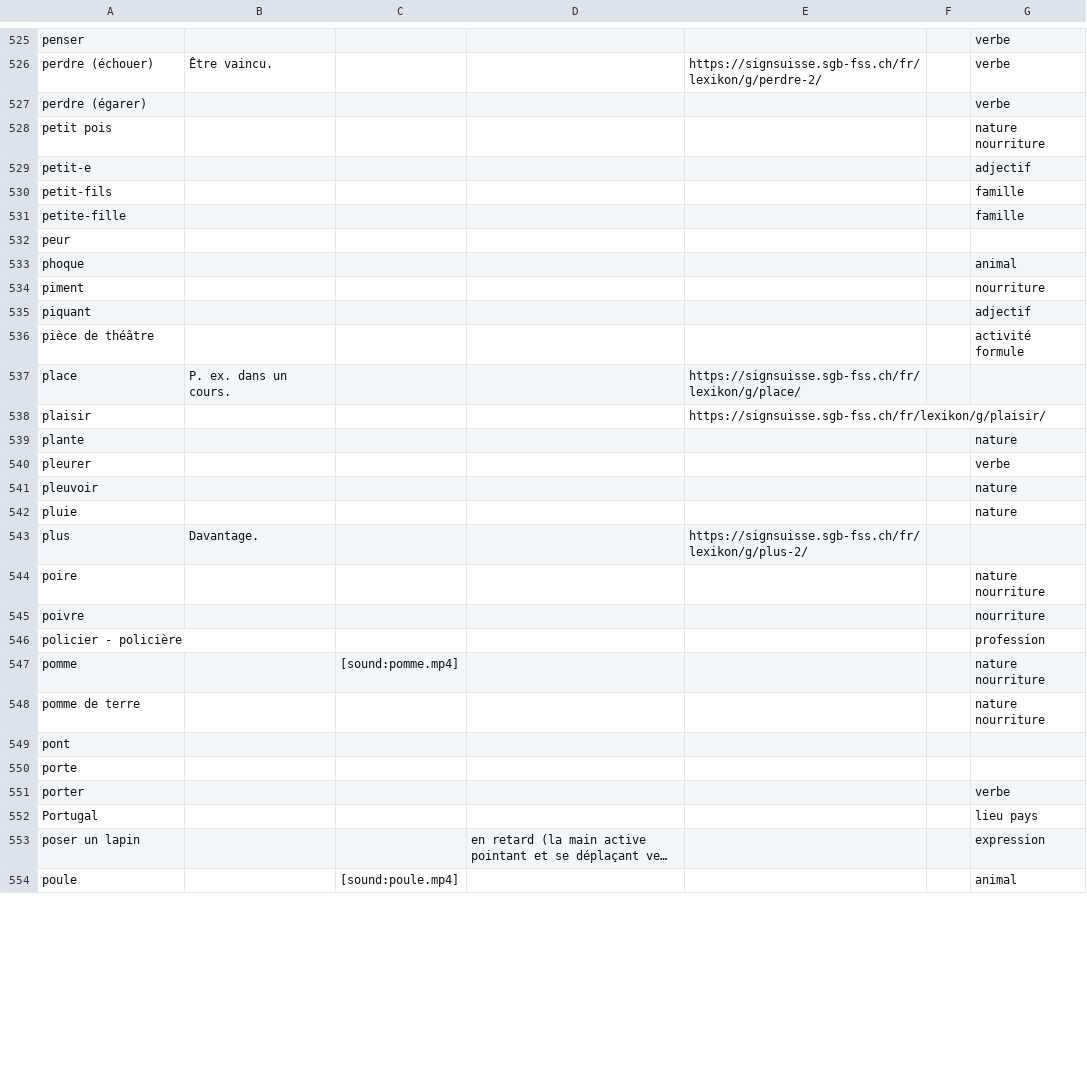
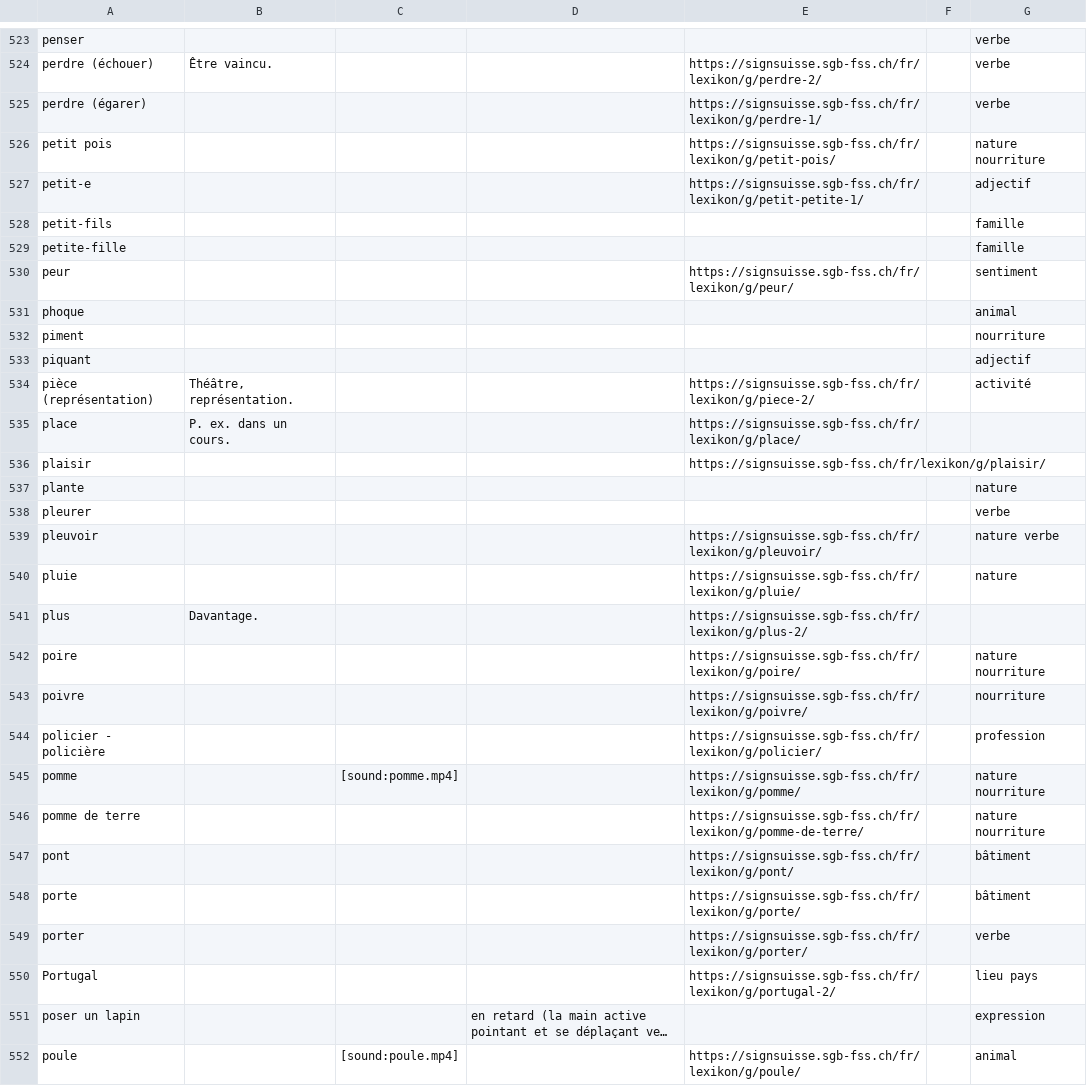
Before and after one commit to vichango/ressources-lsf, a CSV file: listes/LSF-1.csv, drawn as a sheet; only a part is shown, gaps mark what is left out; long unchanged cells end in …; removed rows and columns are numbered as before the commit, all else as after; the diff covers the shown part only; the diff names each change by its address in the sheet, - before the commit and + after, or states it on an @@ line.

Commit message:
Ajoute les tags dans les templates et met à jour les listes.

```diff
--- a/listes/LSF-1.csv
+++ b/listes/LSF-1.csv
-E525: (empty)
+E525: https://signsuisse.sgb-fss.ch/fr/lexikon/g/perdre-1/
-E526: (empty)
+E526: https://signsuisse.sgb-fss.ch/fr/lexikon/g/petit-pois/
-E527: (empty)
+E527: https://signsuisse.sgb-fss.ch/fr/lexikon/g/petit-petite-1/
-E530: (empty)
+E530: https://signsuisse.sgb-fss.ch/fr/lexikon/g/peur/
-G530: (empty)
+G530: sentiment
-row 536: pièce de théâtre |  |  |  |  |  | activité formule
+row 534: pièce (représentation) | Théâtre, représentation. |  |  | https://signsuisse.sgb-fss.ch/fr/lexikon/g/piece-2/ |  | activité
-E539: (empty)
+E539: https://signsuisse.sgb-fss.ch/fr/lexikon/g/pleuvoir/
-G539: nature
+G539: nature verbe
-E540: (empty)
+E540: https://signsuisse.sgb-fss.ch/fr/lexikon/g/pluie/
-E542: (empty)
+E542: https://signsuisse.sgb-fss.ch/fr/lexikon/g/poire/
-E543: (empty)
+E543: https://signsuisse.sgb-fss.ch/fr/lexikon/g/poivre/
-E544: (empty)
+E544: https://signsuisse.sgb-fss.ch/fr/lexikon/g/policier/
-E545: (empty)
+E545: https://signsuisse.sgb-fss.ch/fr/lexikon/g/pomme/
-E546: (empty)
+E546: https://signsuisse.sgb-fss.ch/fr/lexikon/g/pomme-de-terre/
-E547: (empty)
+E547: https://signsuisse.sgb-fss.ch/fr/lexikon/g/pont/
-G547:G548: (empty)
+G547:G548: bâtiment
-E548: (empty)
+E548: https://signsuisse.sgb-fss.ch/fr/lexikon/g/porte/
-E549: (empty)
+E549: https://signsuisse.sgb-fss.ch/fr/lexikon/g/porter/
-E550: (empty)
+E550: https://signsuisse.sgb-fss.ch/fr/lexikon/g/portugal-2/
-E552: (empty)
+E552: https://signsuisse.sgb-fss.ch/fr/lexikon/g/poule/
```
Also changed, not shown: 1 added row, 3 removed rows and 68 edited cells elsewhere in this file, listes/LSF-2.csv, 4 other files.
